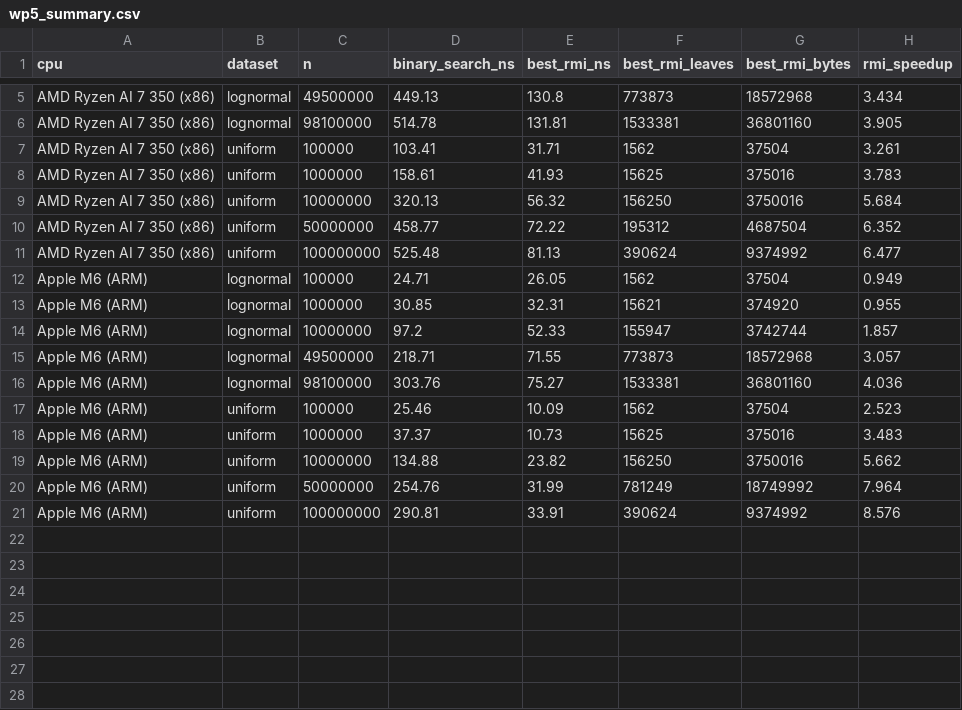
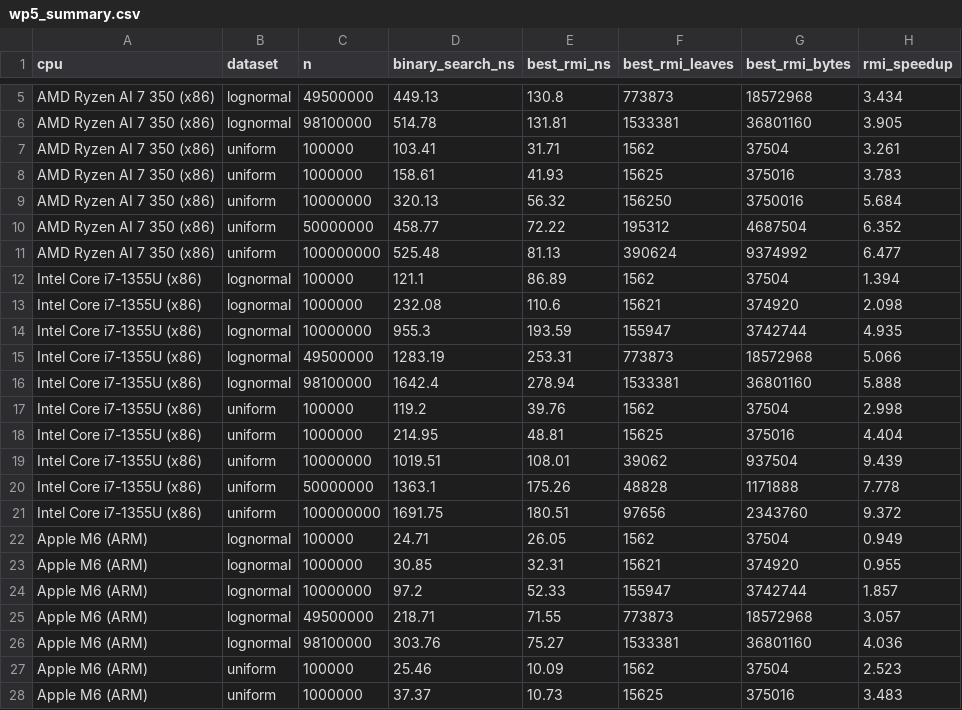
Before and after one commit to khangpt2k6/CIS4930, a CSV file: report/figures/objective5/wp5_summary.csv, drawn as a sheet; only a part is shown, gaps mark what is left out; the shorter side is filled out with more unchanged rows.

Commit message:
add tuned baselines + oracle to bench, intel i7 in obj5 writeup

```diff
--- a/report/figures/objective5/wp5_summary.csv
+++ b/report/figures/objective5/wp5_summary.csv
@@ -11,2 +11,12 @@ AMD Ryzen AI 7 350 (x86),uniform,50000000,458.77,72.22,195312,4687504,6.352
 AMD Ryzen AI 7 350 (x86),uniform,100000000,525.48,81.13,390624,9374992,6.477
+Intel Core i7-1355U (x86),lognormal,100000,121.1,86.89,1562,37504,1.394
+Intel Core i7-1355U (x86),lognormal,1000000,232.08,110.6,15621,374920,2.098
+Intel Core i7-1355U (x86),lognormal,10000000,955.3,193.59,155947,3742744,4.935
+Intel Core i7-1355U (x86),lognormal,49500000,1283.19,253.31,773873,18572968,5.066
+Intel Core i7-1355U (x86),lognormal,98100000,1642.4,278.94,1533381,36801160,5.888
+Intel Core i7-1355U (x86),uniform,100000,119.2,39.76,1562,37504,2.998
+Intel Core i7-1355U (x86),uniform,1000000,214.95,48.81,15625,375016,4.404
+Intel Core i7-1355U (x86),uniform,10000000,1019.51,108.01,39062,937504,9.439
+Intel Core i7-1355U (x86),uniform,50000000,1363.1,175.26,48828,1171888,7.778
+Intel Core i7-1355U (x86),uniform,100000000,1691.75,180.51,97656,2343760,9.372
 Apple M6 (ARM),lognormal,100000,24.71,26.05,1562,37504,0.949
```
Also changed, not shown: 15 other files.
